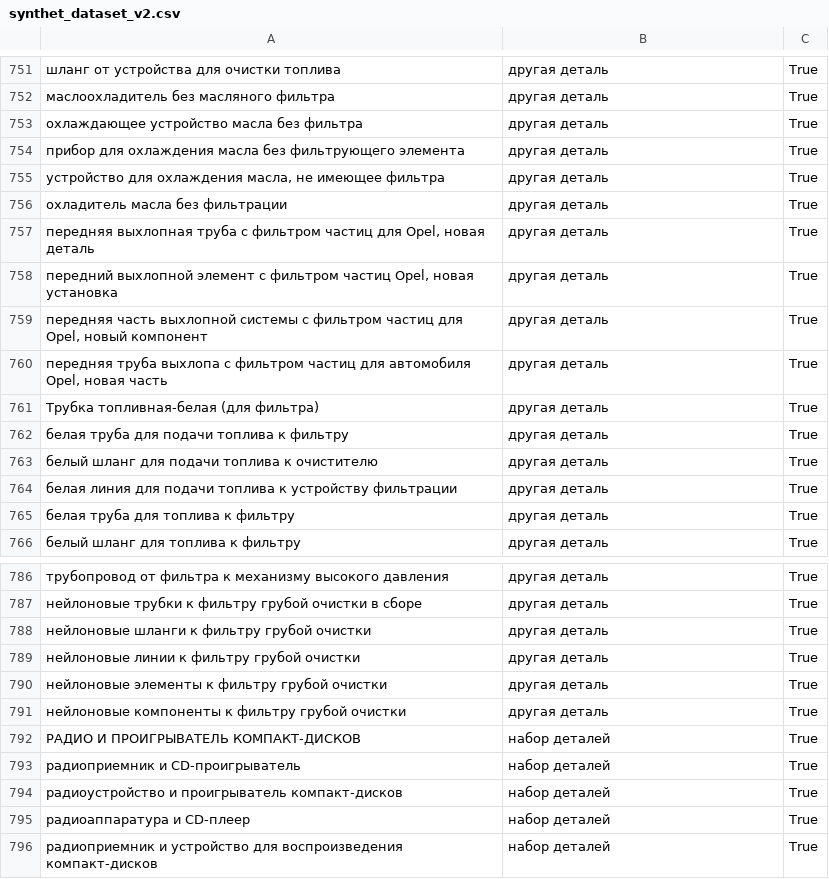
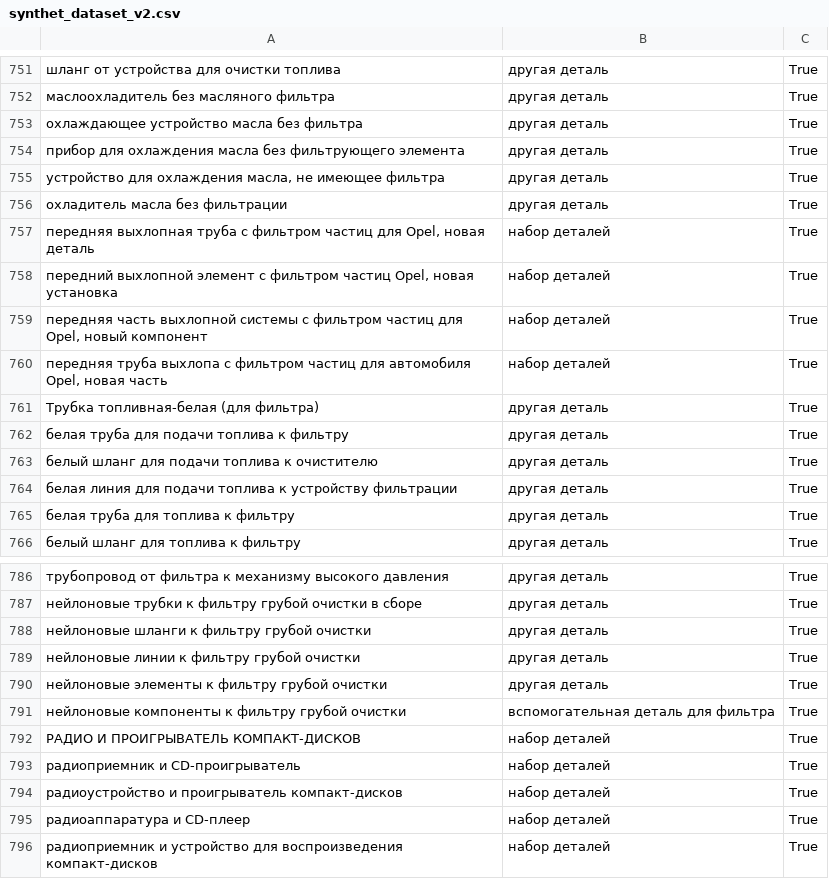
Before and after one commit to pasukka/auto-part-dataset, a CSV file: filters/synthet_dataset_v2.csv, drawn as a sheet; only a part is shown, gaps mark what is left out; the diff names each change by its address in the sheet, - before the commit and + after, or states it on an @@ line.

```diff
--- a/filters/synthet_dataset_v2.csv
+++ b/filters/synthet_dataset_v2.csv
-B757:B760: другая деталь
+B757:B760: набор деталей
-B791: другая деталь
+B791: вспомогательная деталь для фильтра
```
Also changed, not shown: filters/dataset_v2.csv, sensors/sensor_dataset.csv.
